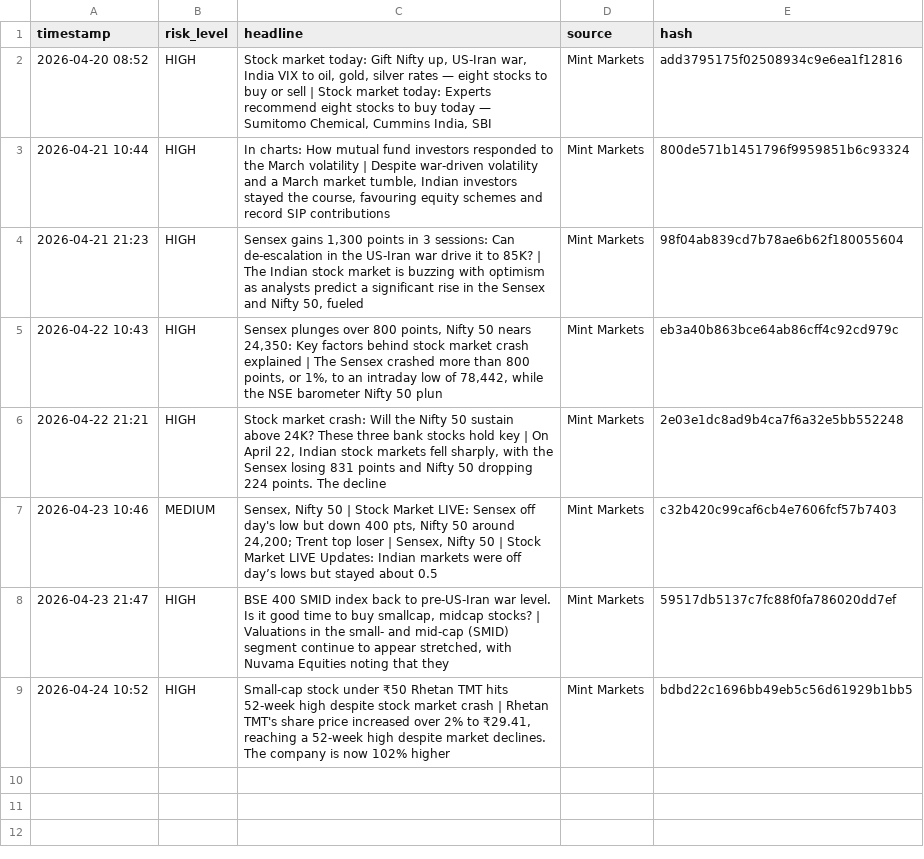
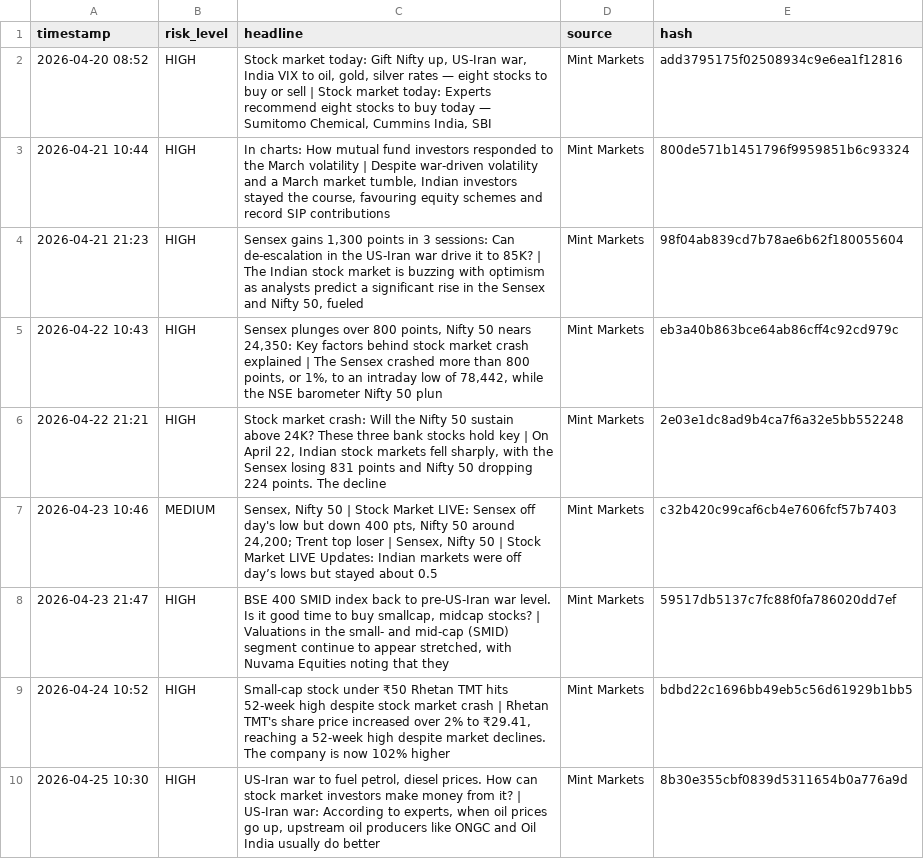
Before and after one commit to Sriram-0432/dip-alert, a CSV file: crisis_log.csv, drawn as a sheet; the diff names each change by its address in the sheet, - before the commit and + after, or states it on an @@ line.

```diff
--- a/crisis_log.csv
+++ b/crisis_log.csv
+row 10: 2026-04-25 10:30 | HIGH | US-Iran war to fuel petrol, diesel prices. How can stock market investors make money from it? | US-Iran war: According to experts, when oil prices go up, upstream oil producers like ONGC and Oil India usually do better | Mint Markets | 8b30e355cbf0839d5311654b0a776a9d
```
